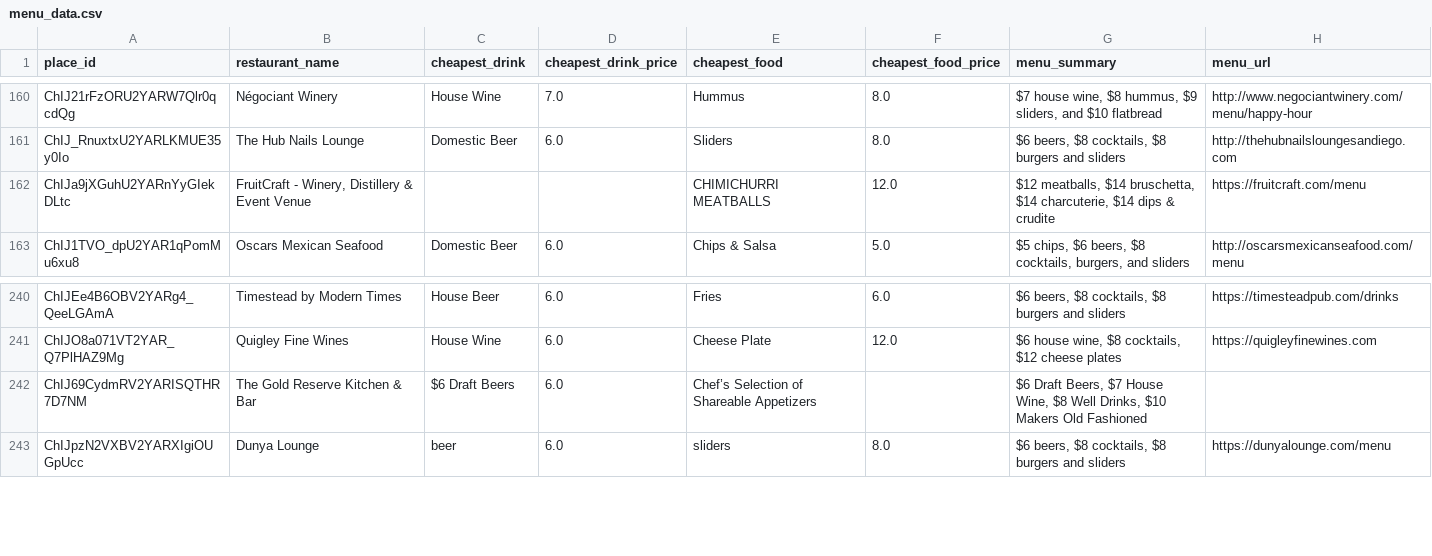
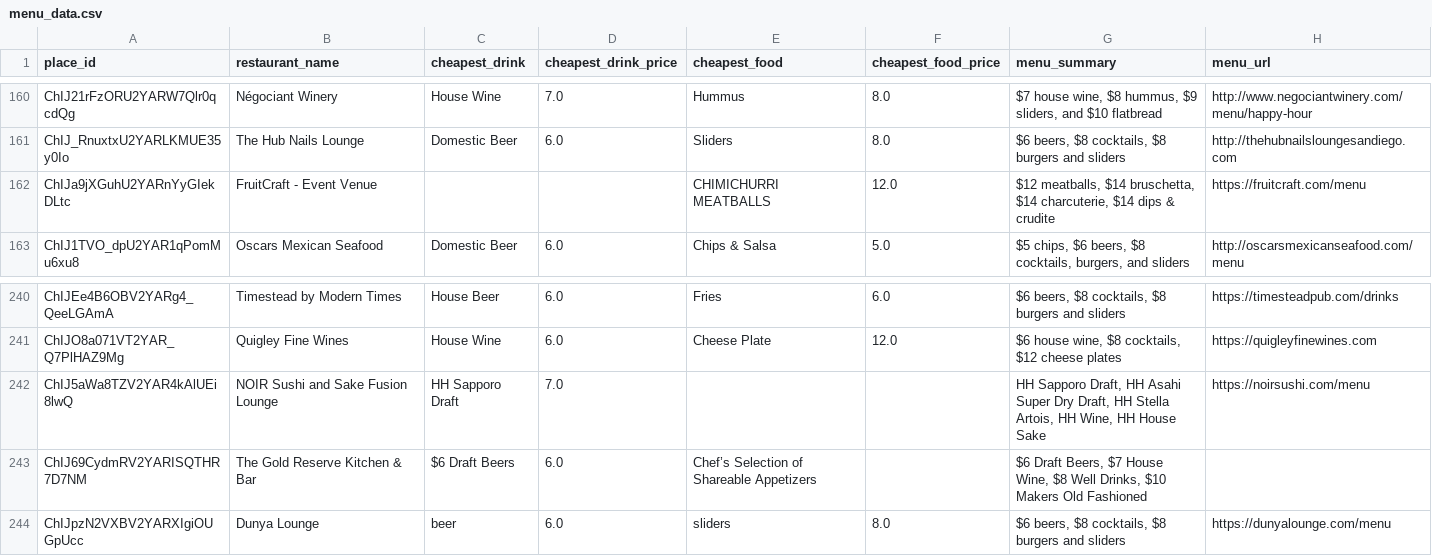
Before and after one commit to ruslanosipov/sandiegohours, a CSV file: public/menu_data.csv, drawn as a sheet; only a part is shown, gaps mark what is left out.

```diff
--- a/public/menu_data.csv
+++ b/public/menu_data.csv
@@ -161,3 +161,3 @@ ChIJ21rFzORU2YARW7Qlr0qcdQg,Négociant Winery,House Wine,7.0,Hummus,8.0,"$7 hous
 ChIJ_RnuxtxU2YARLKMUE35y0Io,The Hub Nails Lounge,Domestic Beer,6.0,Sliders,8.0,"$6 beers, $8 cocktails, $8 burgers and sliders",http://thehubnailsloungesandiego.com
-ChIJa9jXGuhU2YARnYyGIekDLtc,"FruitCraft - Winery, Distillery & Event Venue",,,CHIMICHURRI MEATBALLS,12.0,"$12 meatballs, $14 bruschetta, $14 charcuterie, $14 dips & crudite",https://fruitcraft.com/menu
+ChIJa9jXGuhU2YARnYyGIekDLtc,FruitCraft - Event Venue,,,CHIMICHURRI MEATBALLS,12.0,"$12 meatballs, $14 bruschetta, $14 charcuterie, $14 dips & crudite",https://fruitcraft.com/menu
 ChIJ1TVO_dpU2YAR1qPomMu6xu8,Oscars Mexican Seafood,Domestic Beer,6.0,Chips & Salsa,5.0,"$5 chips, $6 beers, $8 cocktails, burgers, and sliders",http://oscarsmexicanseafood.com/menu
@@ -241,2 +241,3 @@ ChIJEe4B6OBV2YARg4_QeeLGAmA,Timestead by Modern Times,House Beer,6.0,Fries,6.0,"
 ChIJO8a071VT2YAR_Q7PlHAZ9Mg,Quigley Fine Wines,House Wine,6.0,Cheese Plate,12.0,"$6 house wine, $8 cocktails, $12 cheese plates",https://quigleyfinewines.com
+ChIJ5aWa8TZV2YAR4kAlUEi8lwQ,NOIR Sushi and Sake Fusion Lounge,HH Sapporo Draft,7.0,,,"HH Sapporo Draft, HH Asahi Super Dry Draft, HH Stella Artois, HH Wine, HH House Sake",https://noirsushi.com/menu
 ChIJ69CydmRV2YARISQTHR7D7NM,The Gold Reserve Kitchen & Bar,$6 Draft Beers,6.0,Chef’s Selection of Shareable Appetizers,,"$6 Draft Beers, $7 House Wine, $8 Well Drinks, $10 Makers Old Fashioned",
```
Also changed, not shown: public/happy_hours.csv.
